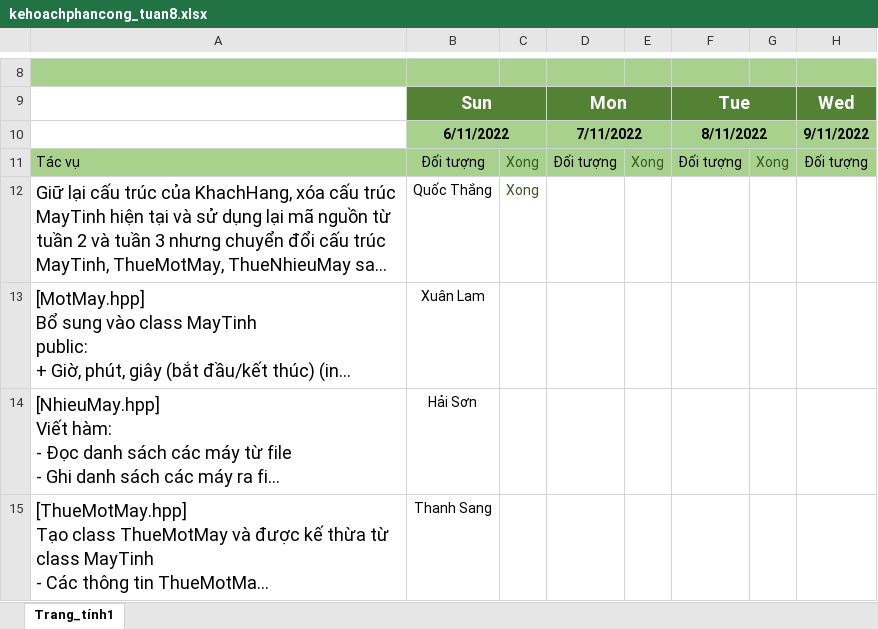
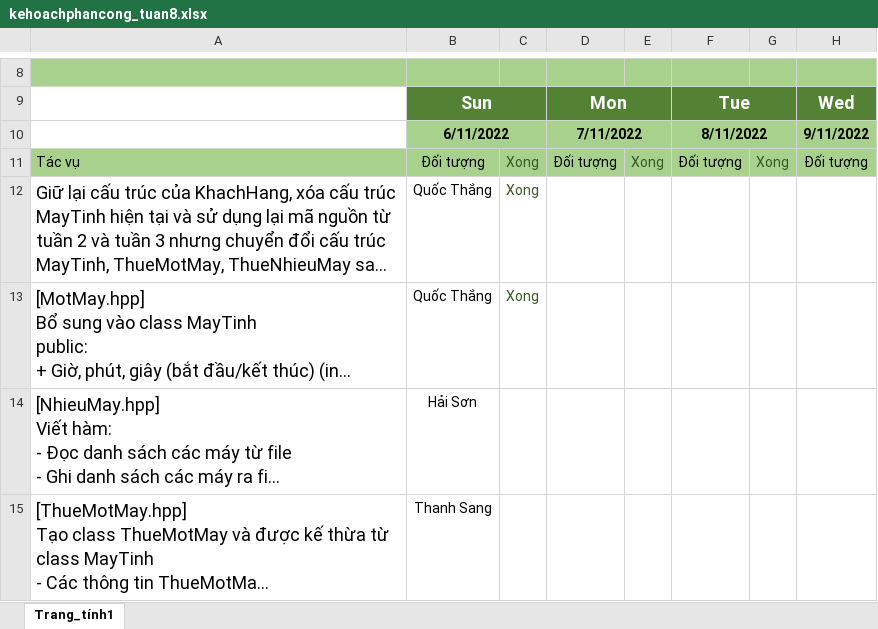
Before and after one commit to gnahtcouq/Do_An_Quan_Ly_Phong_Game, an Excel workbook: plan/kehoachphancong_tuan8.xlsx, sheet Trang_tính1, drawn as a sheet; only a part is shown, gaps mark what is left out; long unchanged cells end in …; values as stored, in another font and other column widths than the file's, no borders; conditional formats and table styles not drawn; the diff names each change by its address in the sheet, - before the commit and + after, or states it on an @@ line.

Commit message:
cap nhat
cap nhat

```diff
--- a/plan/kehoachphancong_tuan8.xlsx (sheet Trang_tính1)
+++ b/plan/kehoachphancong_tuan8.xlsx (sheet Trang_tính1)
-B13: Xuân Lam
+B13: Quốc Thắng
-C13: (empty)
+C13: Xong
```
